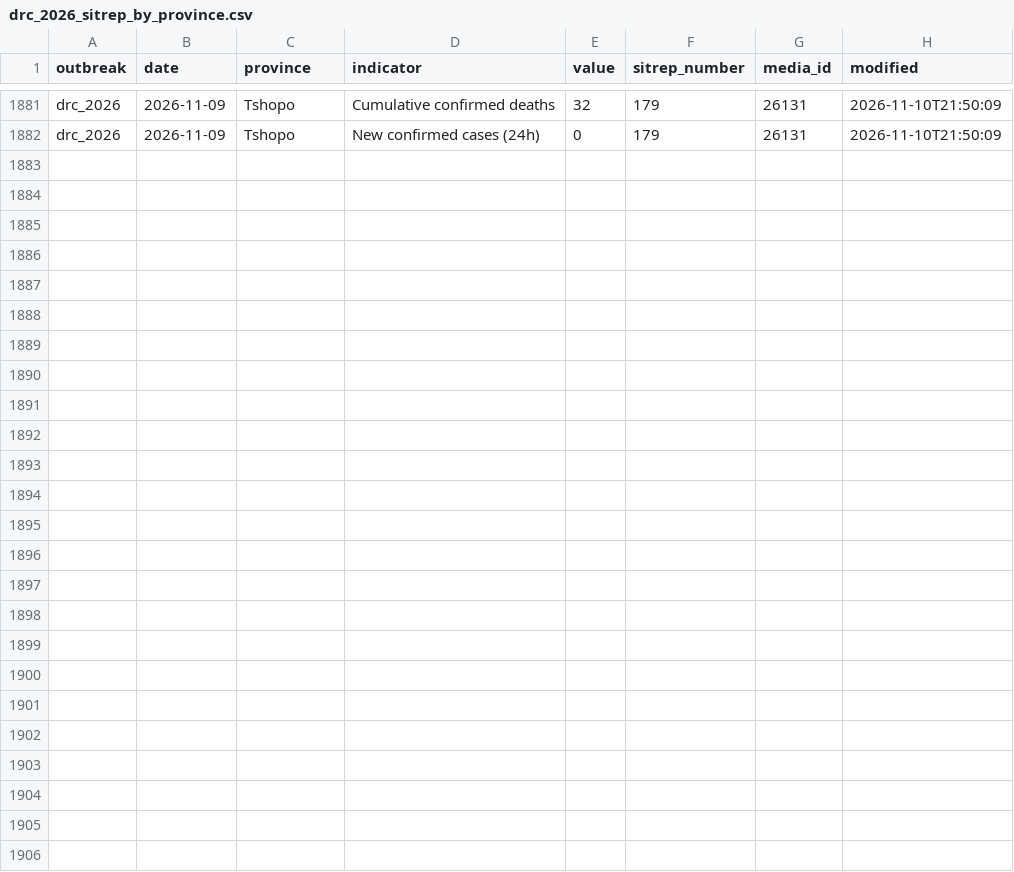
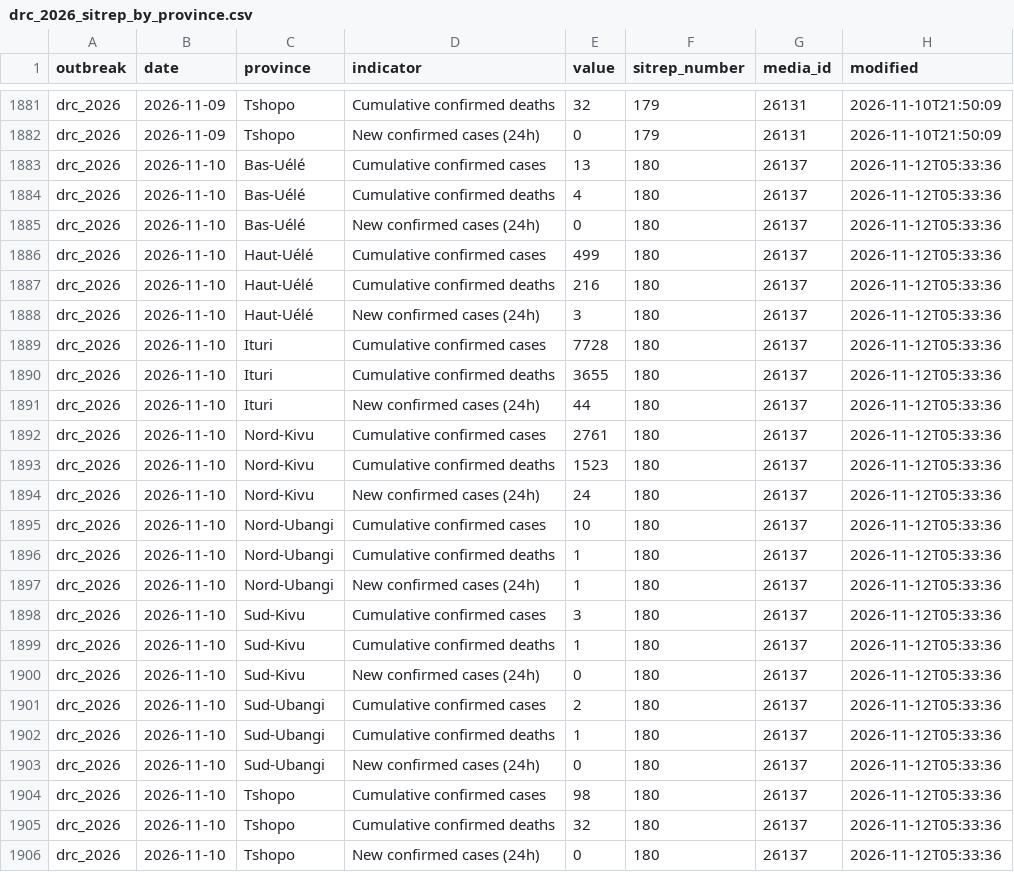
Before and after one commit to ONEcampaign/ebola-2026-outbreak, a CSV file: data/processed/drc_2026_sitrep_by_province.csv, drawn as a sheet; only a part is shown, gaps mark what is left out; the diff names each change by its address in the sheet, - before the commit and + after, or states it on an @@ line.

```diff
--- a/data/processed/drc_2026_sitrep_by_province.csv
+++ b/data/processed/drc_2026_sitrep_by_province.csv
+row 1883: drc_2026 | 2026-11-10 | Bas-Uélé | Cumulative confirmed cases | 13 | 180 | 26137 | 2026-11-12T05:33:36
+row 1884: drc_2026 | 2026-11-10 | Bas-Uélé | Cumulative confirmed deaths | 4 | 180 | 26137 | 2026-11-12T05:33:36
+row 1885: drc_2026 | 2026-11-10 | Bas-Uélé | New confirmed cases (24h) | 0 | 180 | 26137 | 2026-11-12T05:33:36
+row 1886: drc_2026 | 2026-11-10 | Haut-Uélé | Cumulative confirmed cases | 499 | 180 | 26137 | 2026-11-12T05:33:36
+row 1887: drc_2026 | 2026-11-10 | Haut-Uélé | Cumulative confirmed deaths | 216 | 180 | 26137 | 2026-11-12T05:33:36
+row 1888: drc_2026 | 2026-11-10 | Haut-Uélé | New confirmed cases (24h) | 3 | 180 | 26137 | 2026-11-12T05:33:36
+row 1889: drc_2026 | 2026-11-10 | Ituri | Cumulative confirmed cases | 7728 | 180 | 26137 | 2026-11-12T05:33:36
+row 1890: drc_2026 | 2026-11-10 | Ituri | Cumulative confirmed deaths | 3655 | 180 | 26137 | 2026-11-12T05:33:36
+row 1891: drc_2026 | 2026-11-10 | Ituri | New confirmed cases (24h) | 44 | 180 | 26137 | 2026-11-12T05:33:36
+row 1892: drc_2026 | 2026-11-10 | Nord-Kivu | Cumulative confirmed cases | 2761 | 180 | 26137 | 2026-11-12T05:33:36
+row 1893: drc_2026 | 2026-11-10 | Nord-Kivu | Cumulative confirmed deaths | 1523 | 180 | 26137 | 2026-11-12T05:33:36
+row 1894: drc_2026 | 2026-11-10 | Nord-Kivu | New confirmed cases (24h) | 24 | 180 | 26137 | 2026-11-12T05:33:36
+row 1895: drc_2026 | 2026-11-10 | Nord-Ubangi | Cumulative confirmed cases | 10 | 180 | 26137 | 2026-11-12T05:33:36
+row 1896: drc_2026 | 2026-11-10 | Nord-Ubangi | Cumulative confirmed deaths | 1 | 180 | 26137 | 2026-11-12T05:33:36
+row 1897: drc_2026 | 2026-11-10 | Nord-Ubangi | New confirmed cases (24h) | 1 | 180 | 26137 | 2026-11-12T05:33:36
+row 1898: drc_2026 | 2026-11-10 | Sud-Kivu | Cumulative confirmed cases | 3 | 180 | 26137 | 2026-11-12T05:33:36
+row 1899: drc_2026 | 2026-11-10 | Sud-Kivu | Cumulative confirmed deaths | 1 | 180 | 26137 | 2026-11-12T05:33:36
+row 1900: drc_2026 | 2026-11-10 | Sud-Kivu | New confirmed cases (24h) | 0 | 180 | 26137 | 2026-11-12T05:33:36
+row 1901: drc_2026 | 2026-11-10 | Sud-Ubangi | Cumulative confirmed cases | 2 | 180 | 26137 | 2026-11-12T05:33:36
+row 1902: drc_2026 | 2026-11-10 | Sud-Ubangi | Cumulative confirmed deaths | 1 | 180 | 26137 | 2026-11-12T05:33:36
+row 1903: drc_2026 | 2026-11-10 | Sud-Ubangi | New confirmed cases (24h) | 0 | 180 | 26137 | 2026-11-12T05:33:36
+row 1904: drc_2026 | 2026-11-10 | Tshopo | Cumulative confirmed cases | 98 | 180 | 26137 | 2026-11-12T05:33:36
+row 1905: drc_2026 | 2026-11-10 | Tshopo | Cumulative confirmed deaths | 32 | 180 | 26137 | 2026-11-12T05:33:36
+row 1906: drc_2026 | 2026-11-10 | Tshopo | New confirmed cases (24h) | 0 | 180 | 26137 | 2026-11-12T05:33:36
```
Also changed, not shown: data/processed/drc_2026_cumulative_confirmed_cases.csv, data/processed/drc_2026_indicators_by_date.csv.
